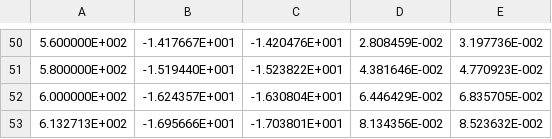
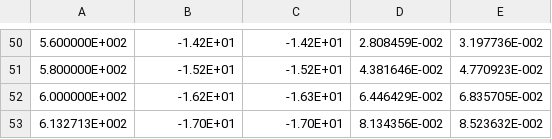
Before and after one commit to joesilber/raft-design, a CSV file: MM1536-cfg1-20210910.csv, drawn as a sheet; only a part is shown, gaps mark what is left out; the diff covers the shown part only; the diff names each change by its address in the sheet, - before the commit and + after, or states it on an @@ line.

```diff
--- a/MM1536-cfg1-20210910.csv
+++ b/MM1536-cfg1-20210910.csv
-B50: -1.417667E+001
+B50: -1.42E+01
-C50: -1.420476E+001
+C50: -1.42E+01
-B51: -1.519440E+001
+B51: -1.52E+01
-C51: -1.523822E+001
+C51: -1.52E+01
-B52: -1.624357E+001
+B52: -1.62E+01
-C52: -1.630804E+001
+C52: -1.63E+01
-B53: -1.695666E+001
+B53: -1.70E+01
-C53: -1.703801E+001
+C53: -1.70E+01
```
Also changed, not shown: 63 edited cells elsewhere in this file, 2 other files.
